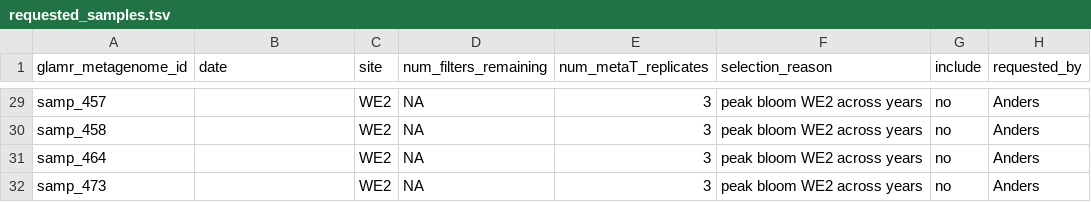
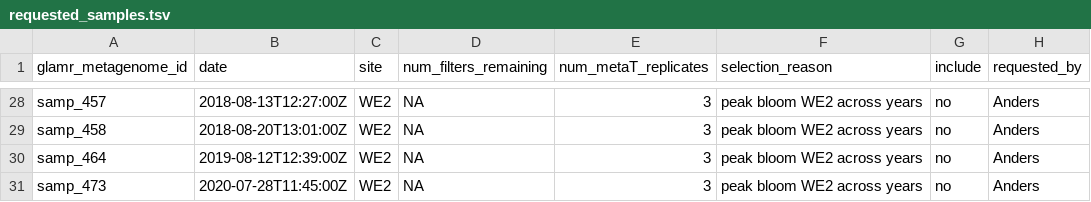
Before and after one commit to akiledal/jgi_csp_metaT_sample_selection, a TSV file: requested_samples.tsv, drawn as a sheet; only a part is shown, gaps mark what is left out; addresses are those after the commit; the diff covers the shown part only; the diff names each change by its address in the sheet, - before the commit and + after, or states it on an @@ line.

```diff
--- a/requested_samples.tsv
+++ b/requested_samples.tsv
-B28 (date): (empty)
+B28 (date): 2018-08-13T12:27:00Z
-B29 (date): (empty)
+B29 (date): 2018-08-20T13:01:00Z
-B30 (date): (empty)
+B30 (date): 2019-08-12T12:39:00Z
-B31 (date): (empty)
+B31 (date): 2020-07-28T11:45:00Z
```
Also changed, not shown: 1 removed row and 28 edited cells elsewhere in this file.
